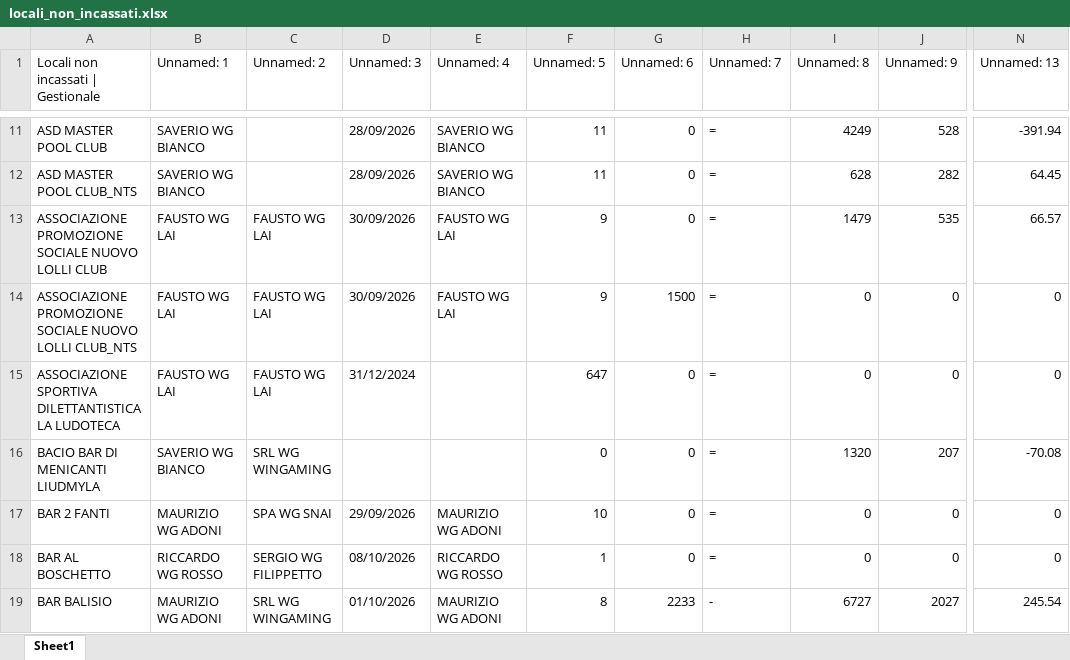
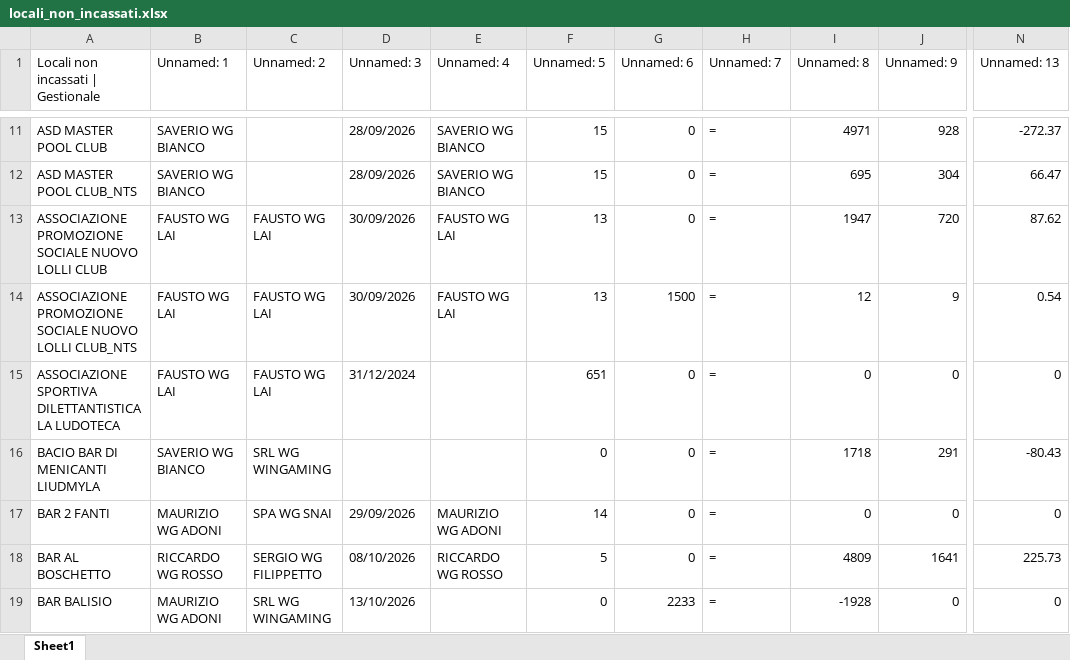
Before and after one commit to wingamingsrl/AppWG, an Excel workbook: locali_non_incassati.xlsx, sheet Sheet1, drawn as a sheet; only a part is shown, gaps mark what is left out; values as stored, in another font and other column widths than the file's, no borders; the diff covers the shown part only; the diff names each change by its address in the sheet, - before the commit and + after, or states it on an @@ line.

```diff
--- a/locali_non_incassati.xlsx (sheet Sheet1)
+++ b/locali_non_incassati.xlsx (sheet Sheet1)
-F11:F12 (Unnamed: 5): 11
+F11:F12 (Unnamed: 5): 15
-I11 (Unnamed: 8): 4249
+I11 (Unnamed: 8): 4971
-J11 (Unnamed: 9): 528
+J11 (Unnamed: 9): 928
-N11 (Unnamed: 13): -391.94
+N11 (Unnamed: 13): -272.37
-I12 (Unnamed: 8): 628
+I12 (Unnamed: 8): 695
-J12 (Unnamed: 9): 282
+J12 (Unnamed: 9): 304
-N12 (Unnamed: 13): 64.45
+N12 (Unnamed: 13): 66.47
-F13:F14 (Unnamed: 5): 9
+F13:F14 (Unnamed: 5): 13
-I13 (Unnamed: 8): 1479
+I13 (Unnamed: 8): 1947
-J13 (Unnamed: 9): 535
+J13 (Unnamed: 9): 720
-N13 (Unnamed: 13): 66.57
+N13 (Unnamed: 13): 87.62
-I14 (Unnamed: 8): 0
+I14 (Unnamed: 8): 12
-J14 (Unnamed: 9): 0
+J14 (Unnamed: 9): 9
-N14 (Unnamed: 13): 0
+N14 (Unnamed: 13): 0.54
-F15 (Unnamed: 5): 647
+F15 (Unnamed: 5): 651
-I16 (Unnamed: 8): 1320
+I16 (Unnamed: 8): 1718
-J16 (Unnamed: 9): 207
+J16 (Unnamed: 9): 291
-N16 (Unnamed: 13): -70.08
+N16 (Unnamed: 13): -80.43
-F17 (Unnamed: 5): 10
+F17 (Unnamed: 5): 14
-F18 (Unnamed: 5): 1
+F18 (Unnamed: 5): 5
-I18 (Unnamed: 8): 0
+I18 (Unnamed: 8): 4809
-J18 (Unnamed: 9): 0
+J18 (Unnamed: 9): 1641
-N18 (Unnamed: 13): 0
+N18 (Unnamed: 13): 225.73
-D19 (Unnamed: 3): 01/10/2026
+D19 (Unnamed: 3): 13/10/2026
-E19 (Unnamed: 4): MAURIZIO WG ADONI
+E19 (Unnamed: 4): (empty)
-F19 (Unnamed: 5): 8
+F19 (Unnamed: 5): 0
-H19 (Unnamed: 7): -
+H19 (Unnamed: 7): =
-I19 (Unnamed: 8): 6727
+I19 (Unnamed: 8): -1928
-J19 (Unnamed: 9): 2027
+J19 (Unnamed: 9): 0
-N19 (Unnamed: 13): 245.54
+N19 (Unnamed: 13): 0
```
Also changed, not shown: 1 added row, 1 removed row and 722 edited cells elsewhere in this sheet.
